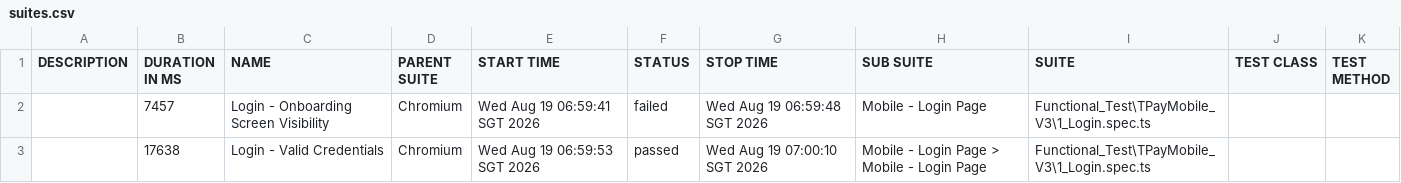
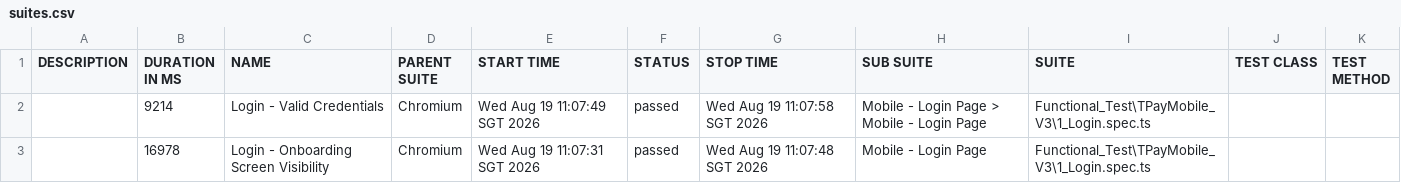
Before and after one commit to jmendozaqa24/TraxionPay-V3, a CSV file: data/suites.csv, drawn as a sheet.

```diff
--- a/data/suites.csv
+++ b/data/suites.csv
@@ -1,3 +1,3 @@
 "DESCRIPTION","DURATION IN MS","NAME","PARENT SUITE","START TIME","STATUS","STOP TIME","SUB SUITE","SUITE","TEST CLASS","TEST METHOD"
-"","7457","Login - Onboarding Screen Visibility","Chromium","Wed Aug 19 06:59:41 SGT 2026","failed","Wed Aug 19 06:59:48 SGT 2026","Mobile - Login Page","Functional_Test\TPayMobile_V3\1_Login.spec.ts","",""
-"","17638","Login - Valid Credentials","Chromium","Wed Aug 19 06:59:53 SGT 2026","passed","Wed Aug 19 07:00:10 SGT 2026","Mobile - Login Page > Mobile - Login Page","Functional_Test\TPayMobile_V3\1_Login.spec.ts","",""
+"","9214","Login - Valid Credentials","Chromium","Wed Aug 19 11:07:49 SGT 2026","passed","Wed Aug 19 11:07:58 SGT 2026","Mobile - Login Page > Mobile - Login Page","Functional_Test\TPayMobile_V3\1_Login.spec.ts","",""
+"","16978","Login - Onboarding Screen Visibility","Chromium","Wed Aug 19 11:07:31 SGT 2026","passed","Wed Aug 19 11:07:48 SGT 2026","Mobile - Login Page","Functional_Test\TPayMobile_V3\1_Login.spec.ts","",""
```
Also changed, not shown: 38 other files.
